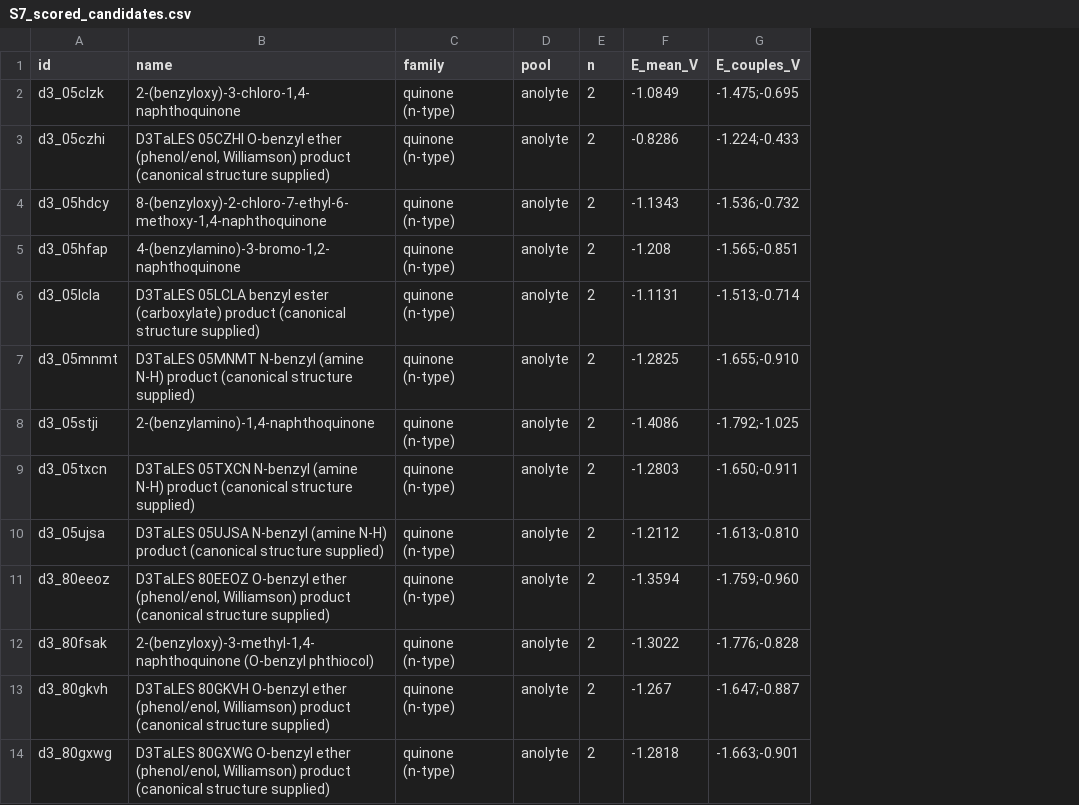
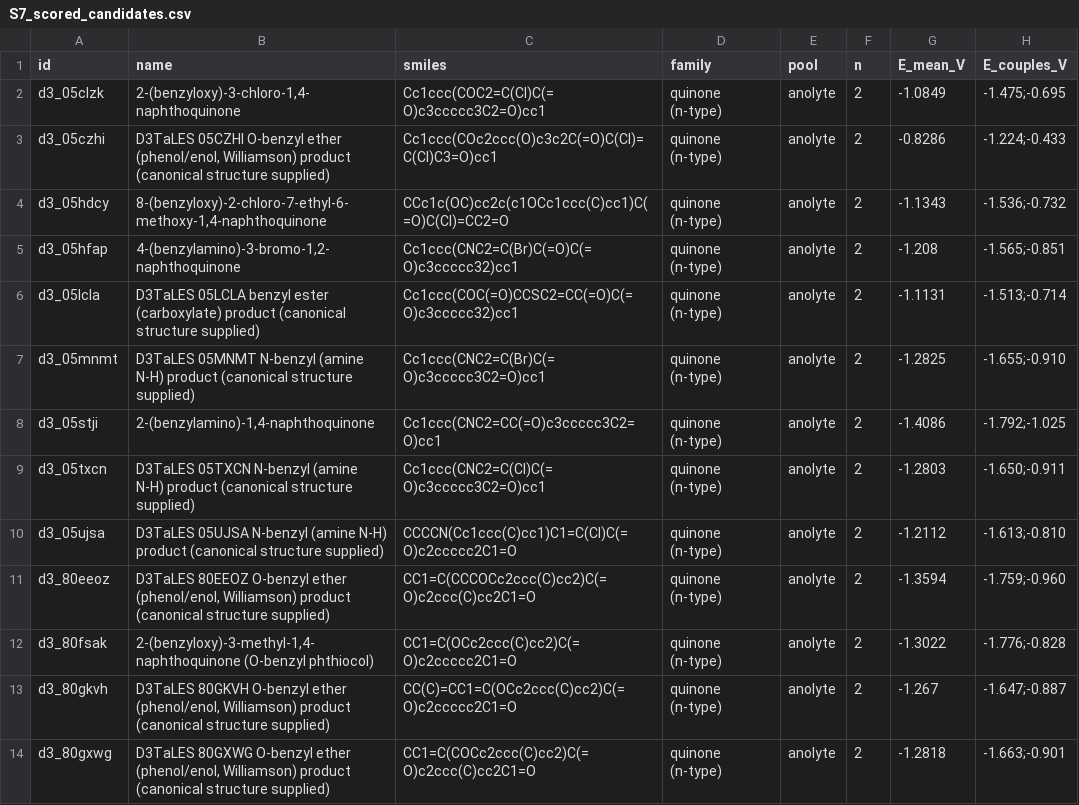
Before and after one commit to Ray16/RTFB-materials-research, a CSV file: manuscript/si_tables/S7_scored_candidates.csv, drawn as a sheet; only a part is shown; the diff names each change by its address in the sheet, - before the commit and + after, or states it on an @@ line.

```diff
--- a/manuscript/si_tables/S7_scored_candidates.csv
+++ b/manuscript/si_tables/S7_scored_candidates.csv
+column C (smiles), rows 2-14: Cc1ccc(COC2=C(Cl)C(=O)c3ccccc3C2=O)cc1 | Cc1ccc(COc2ccc(O)c3c2C(=O)C(Cl)=C(Cl)C3=O)cc1 | CCc1c(OC)cc2c(c1OCc1ccc(C)cc1)C(=O)C(Cl)=CC2=O | Cc1ccc(CNC2=C(Br)C(=O)C(=O)c3ccccc32)cc1 | Cc1ccc(COC(=O)CCSC2=CC(=O)C(=O)c3ccccc32)cc1 | Cc1ccc(CNC2=C(Br)C(=O)c3ccccc3C2=O)cc1 | Cc1ccc(CNC2=CC(=O)c3ccccc3C2=O)cc1 | Cc1ccc(CNC2=C(Cl)C(=O)c3ccccc3C2=O)cc1 | CCCCN(Cc1ccc(C)cc1)C1=C(Cl)C(=O)c2ccccc2C1=O | CC1=C(CCCOCc2ccc(C)cc2)C(=O)c2ccc(C)cc2C1=O | CC1=C(OCc2ccc(C)cc2)C(=O)c2ccccc2C1=O | CC(C)=CC1=C(OCc2ccc(C)cc2)C(=O)c2ccccc2C1=O | CC1=C(COCc2ccc(C)cc2)C(=O)c2ccc(C)cc2C1=O
```
Also changed, not shown: 15 other files.
